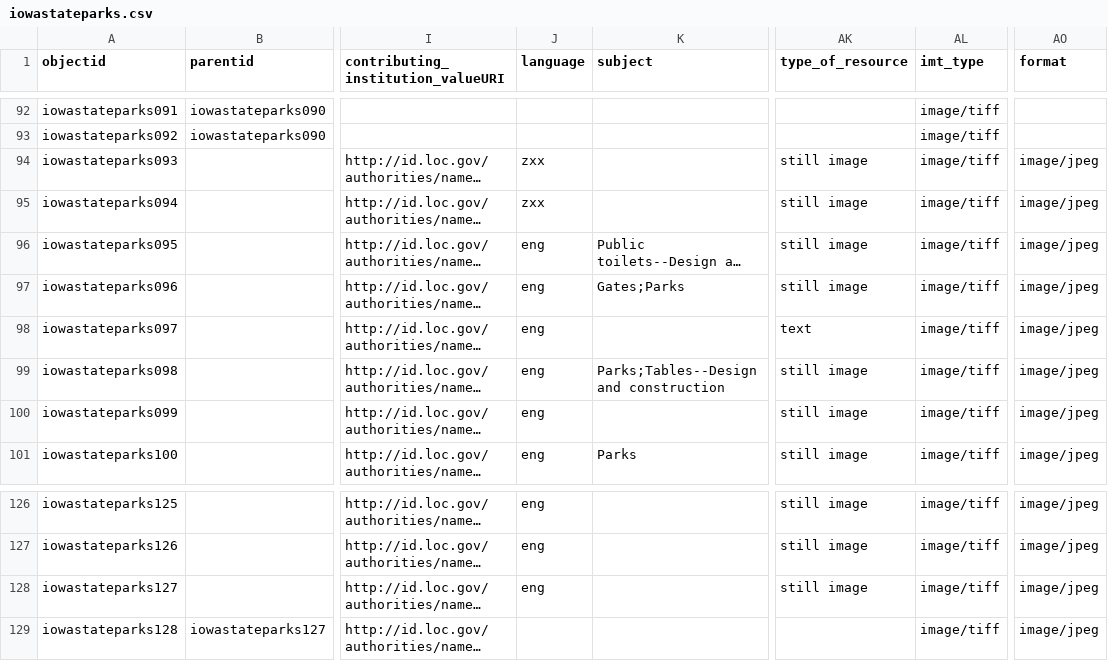
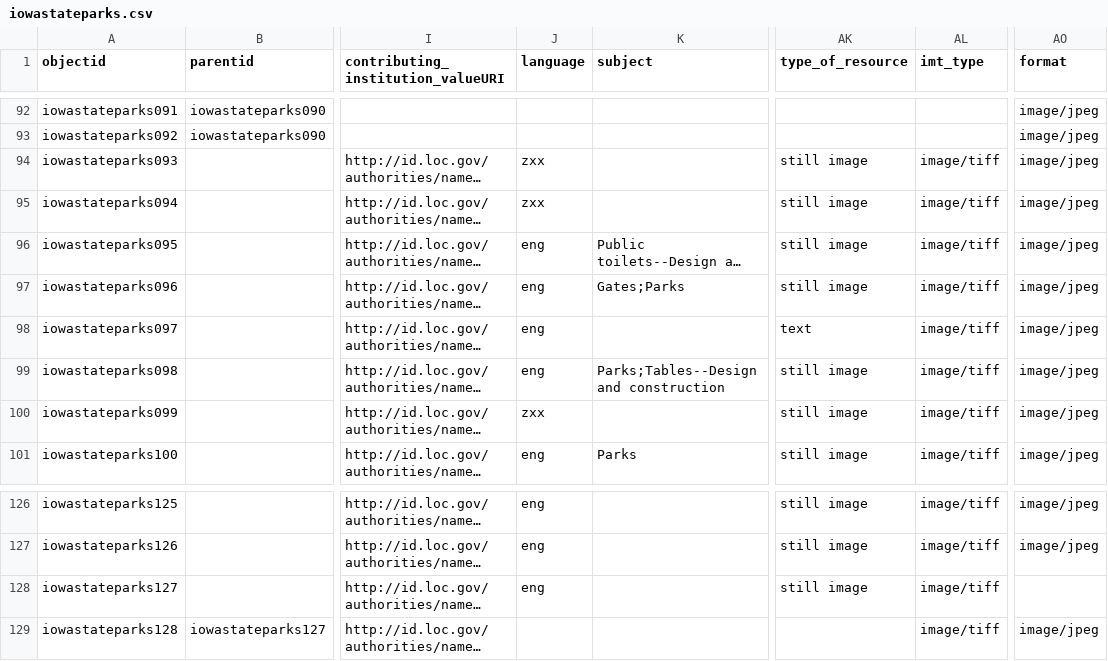
Before and after one commit to moxieBKjazzy/iowastateparks, a CSV file: _data/iowastateparks.csv, drawn as a sheet; only a part is shown, gaps mark what is left out; long unchanged cells end in …; the diff covers the shown part only; the diff names each change by its address in the sheet, - before the commit and + after, or states it on an @@ line.

```diff
--- a/_data/iowastateparks.csv
+++ b/_data/iowastateparks.csv
-AL92:AL93 (imt_type): image/tiff
+AL92:AL93 (imt_type): (empty)
-AO92:AO93 (format): (empty)
+AO92:AO93 (format): image/jpeg
-J100 (language): eng
+J100 (language): zxx
-AO128 (format): image/jpeg
+AO128 (format): (empty)
```
Also changed, not shown: 142 edited cells elsewhere in this file, 1 other file.
